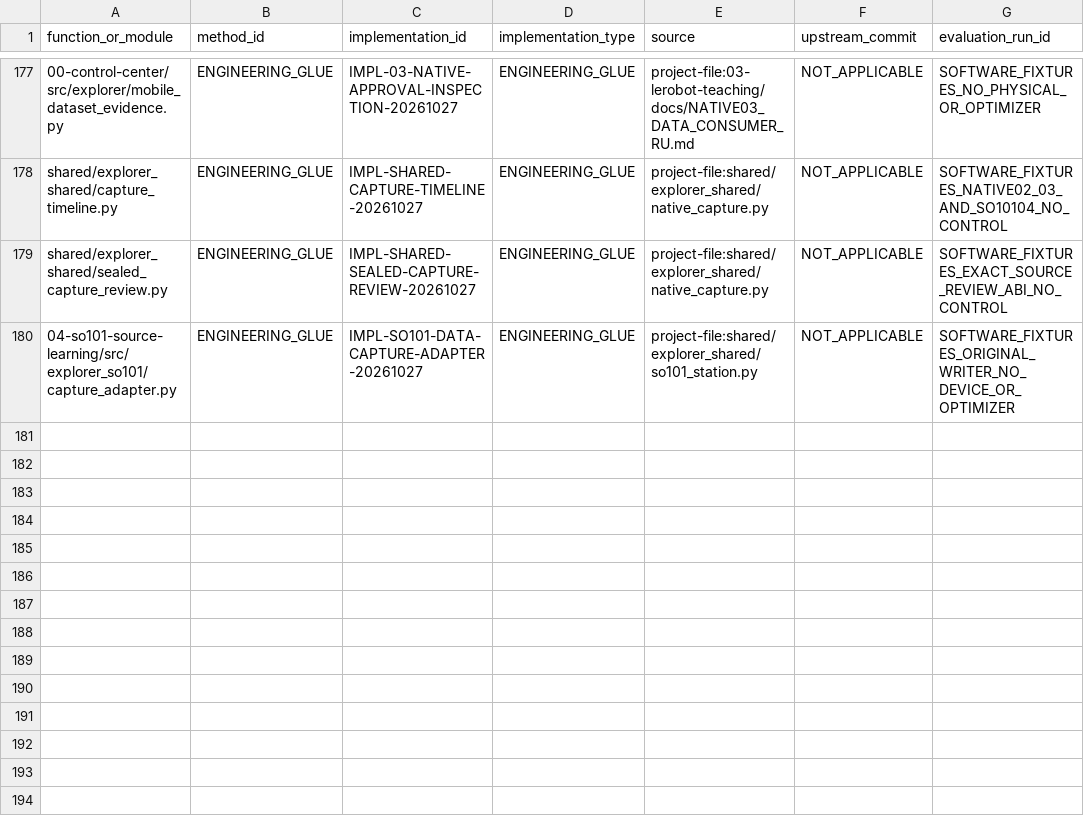
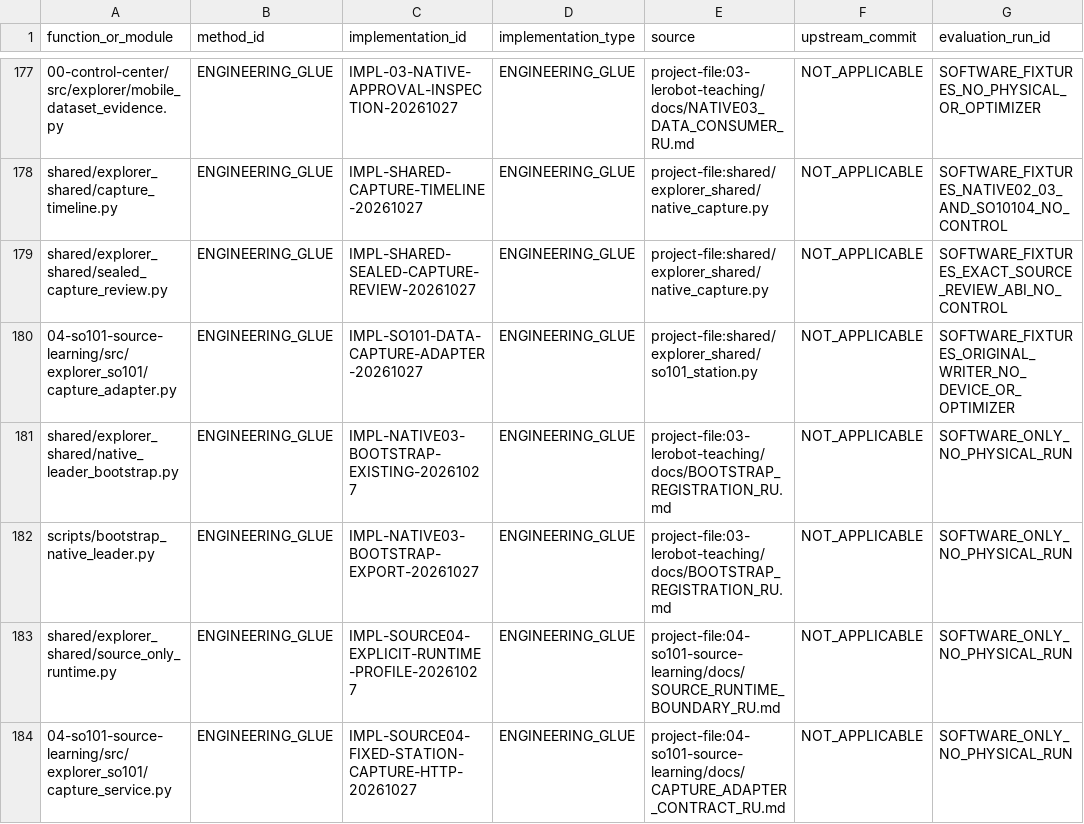
Before and after one commit to vladromenko/explorer-embodied-intelligence, a CSV file: research/methods/CODE_PROVENANCE.csv, drawn as a sheet; only a part is shown, gaps mark what is left out; the diff names each change by its address in the sheet, - before the commit and + after, or states it on an @@ line.

Commit message:
Wire04 capture to one Station owner with shared HTTP Range transfer and guarded demo context

```diff
--- a/research/methods/CODE_PROVENANCE.csv
+++ b/research/methods/CODE_PROVENANCE.csv
+row 181: shared/explorer_shared/native_leader_bootstrap.py | ENGINEERING_GLUE | IMPL-NATIVE03-BOOTSTRAP-EXISTING-20261027 | ENGINEERING_GLUE | project-file:03-lerobot-teaching/docs/BOOTSTRAP_REGISTRATION_RU.md | NOT_APPLICABLE | SOFTWARE_ONLY_NO_PHYSICAL_RUN
+row 182: scripts/bootstrap_native_leader.py | ENGINEERING_GLUE | IMPL-NATIVE03-BOOTSTRAP-EXPORT-20261027 | ENGINEERING_GLUE | project-file:03-lerobot-teaching/docs/BOOTSTRAP_REGISTRATION_RU.md | NOT_APPLICABLE | SOFTWARE_ONLY_NO_PHYSICAL_RUN
+row 183: shared/explorer_shared/source_only_runtime.py | ENGINEERING_GLUE | IMPL-SOURCE04-EXPLICIT-RUNTIME-PROFILE-20261027 | ENGINEERING_GLUE | project-file:04-so101-source-learning/docs/SOURCE_RUNTIME_BOUNDARY_RU.md | NOT_APPLICABLE | SOFTWARE_ONLY_NO_PHYSICAL_RUN
+row 184: 04-so101-source-learning/src/explorer_so101/capture_service.py | ENGINEERING_GLUE | IMPL-SOURCE04-FIXED-STATION-CAPTURE-HTTP-20261027 | ENGINEERING_GLUE | project-file:04-so101-source-learning/docs/CAPTURE_ADAPTER_CONTRACT_RU.md | NOT_APPLICABLE | SOFTWARE_ONLY_NO_PHYSICAL_RUN
```
Also changed, not shown: 14 other files.
